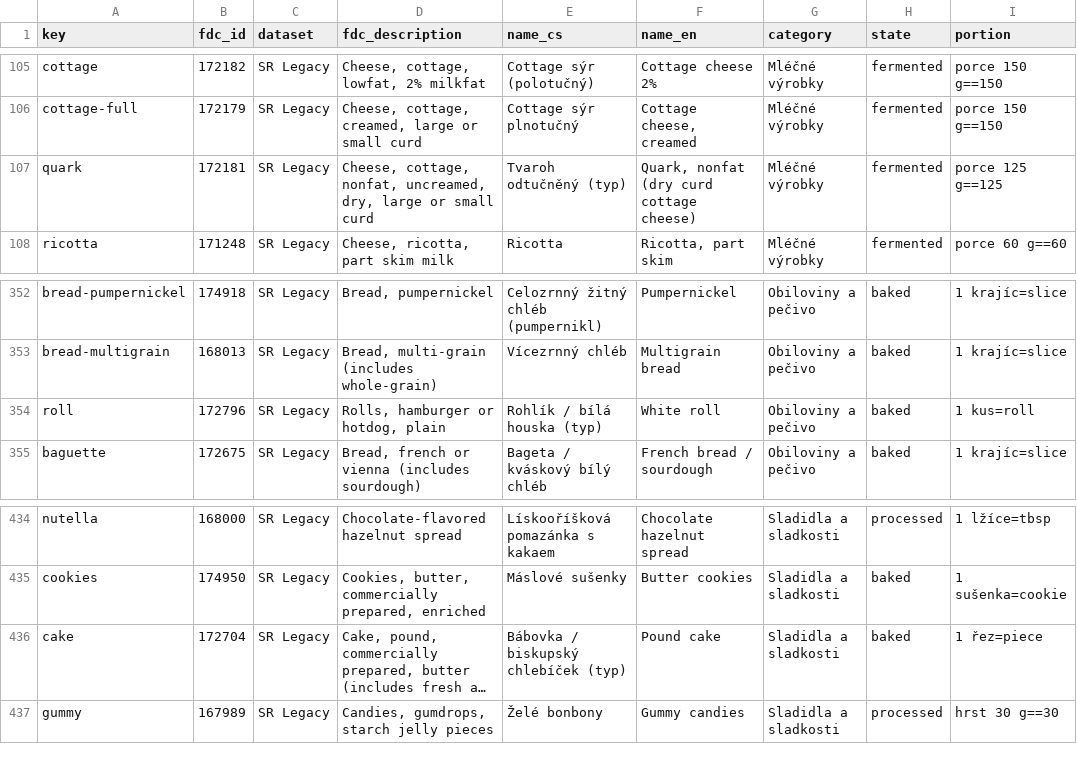
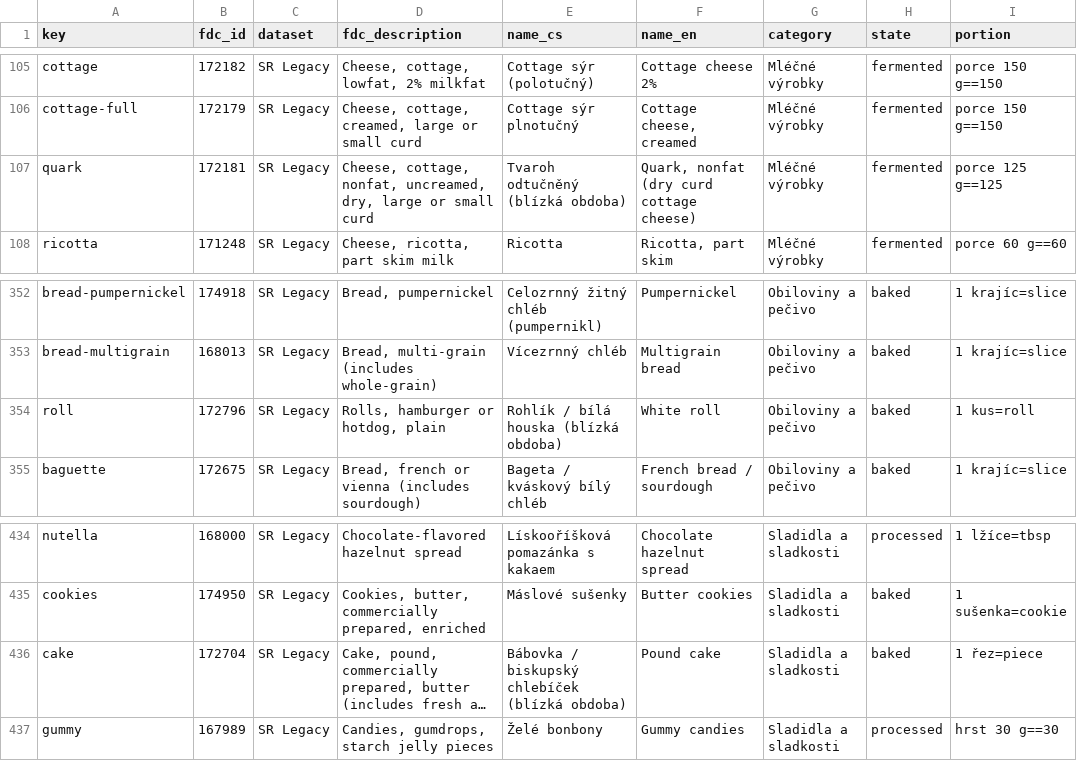
Before and after one commit to Miskus111/BETTER-LIVE-WEB-, a CSV file: scripts/foods/selection.csv, drawn as a sheet; only a part is shown, gaps mark what is left out; long unchanged cells end in …; the diff names each change by its address in the sheet, - before the commit and + after, or states it on an @@ line.

```diff
--- a/scripts/foods/selection.csv
+++ b/scripts/foods/selection.csv
-E107 (name_cs): Tvaroh odtučněný (typ)
+E107 (name_cs): Tvaroh odtučněný (blízká obdoba)
-E354 (name_cs): Rohlík / bílá houska (typ)
+E354 (name_cs): Rohlík / bílá houska (blízká obdoba)
-E436 (name_cs): Bábovka / biskupský chlebíček (typ)
+E436 (name_cs): Bábovka / biskupský chlebíček (blízká obdoba)
```
Also changed, not shown: 4 other files.
